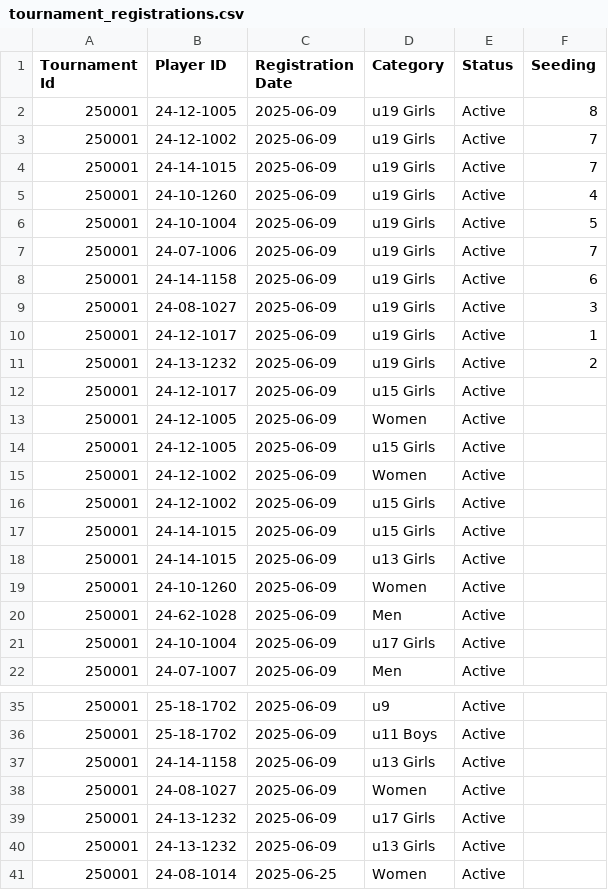
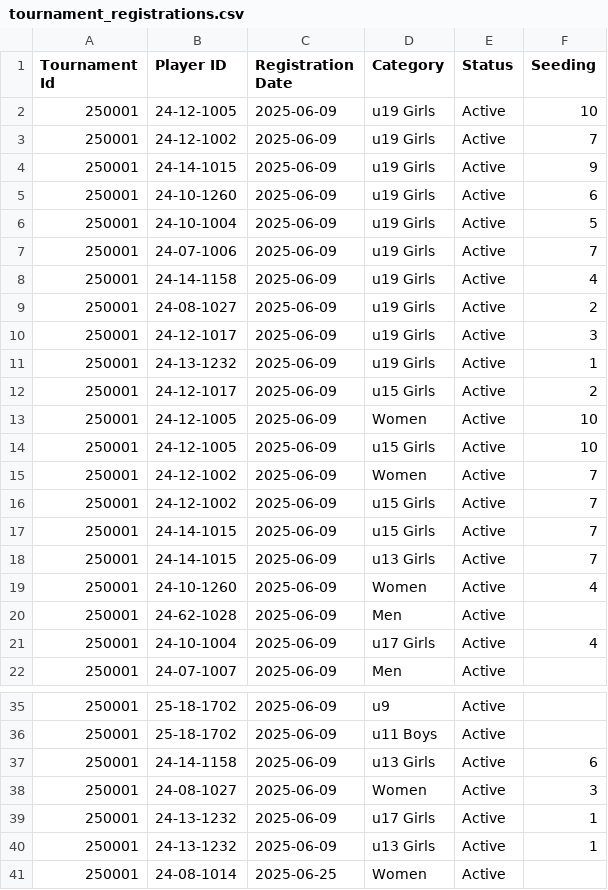
Before and after one commit to achalp1p1/tounamentapp, a CSV file: tournament_registrations.csv, drawn as a sheet; only a part is shown, gaps mark what is left out.

```diff
--- a/tournament_registrations.csv
+++ b/tournament_registrations.csv
@@ -1,22 +1,22 @@
 Tournament Id,Player ID,Registration Date,Category,Status,Seeding
-250001,24-12-1005,2025-06-09,u19 Girls,Active,8
+250001,24-12-1005,2025-06-09,u19 Girls,Active,10
 250001,24-12-1002,2025-06-09,u19 Girls,Active,7
-250001,24-14-1015,2025-06-09,u19 Girls,Active,7
-250001,24-10-1260,2025-06-09,u19 Girls,Active,4
+250001,24-14-1015,2025-06-09,u19 Girls,Active,9
+250001,24-10-1260,2025-06-09,u19 Girls,Active,6
 250001,24-10-1004,2025-06-09,u19 Girls,Active,5
 250001,24-07-1006,2025-06-09,u19 Girls,Active,7
-250001,24-14-1158,2025-06-09,u19 Girls,Active,6
-250001,24-08-1027,2025-06-09,u19 Girls,Active,3
-250001,24-12-1017,2025-06-09,u19 Girls,Active,1
-250001,24-13-1232,2025-06-09,u19 Girls,Active,2
-250001,24-12-1017,2025-06-09,u15 Girls,Active,
-250001,24-12-1005,2025-06-09,Women,Active,
-250001,24-12-1005,2025-06-09,u15 Girls,Active,
-250001,24-12-1002,2025-06-09,Women,Active,
-250001,24-12-1002,2025-06-09,u15 Girls,Active,
-250001,24-14-1015,2025-06-09,u15 Girls,Active,
-250001,24-14-1015,2025-06-09,u13 Girls,Active,
-250001,24-10-1260,2025-06-09,Women,Active,
+250001,24-14-1158,2025-06-09,u19 Girls,Active,4
+250001,24-08-1027,2025-06-09,u19 Girls,Active,2
+250001,24-12-1017,2025-06-09,u19 Girls,Active,3
+250001,24-13-1232,2025-06-09,u19 Girls,Active,1
+250001,24-12-1017,2025-06-09,u15 Girls,Active,2
+250001,24-12-1005,2025-06-09,Women,Active,10
+250001,24-12-1005,2025-06-09,u15 Girls,Active,10
+250001,24-12-1002,2025-06-09,Women,Active,7
+250001,24-12-1002,2025-06-09,u15 Girls,Active,7
+250001,24-14-1015,2025-06-09,u15 Girls,Active,7
+250001,24-14-1015,2025-06-09,u13 Girls,Active,7
+250001,24-10-1260,2025-06-09,Women,Active,4
 250001,24-62-1028,2025-06-09,Men,Active,
-250001,24-10-1004,2025-06-09,u17 Girls,Active,
+250001,24-10-1004,2025-06-09,u17 Girls,Active,4
 250001,24-07-1007,2025-06-09,Men,Active,
@@ -36,6 +36,6 @@ Tournament Id,Player ID,Registration Date,Category,Status,Seeding
 250001,25-18-1702,2025-06-09,u11 Boys,Active,
-250001,24-14-1158,2025-06-09,u13 Girls,Active,
-250001,24-08-1027,2025-06-09,Women,Active,
-250001,24-13-1232,2025-06-09,u17 Girls,Active,
-250001,24-13-1232,2025-06-09,u13 Girls,Active,
+250001,24-14-1158,2025-06-09,u13 Girls,Active,6
+250001,24-08-1027,2025-06-09,Women,Active,3
+250001,24-13-1232,2025-06-09,u17 Girls,Active,1
+250001,24-13-1232,2025-06-09,u13 Girls,Active,1
 250001,24-08-1014,2025-06-25,Women,Active,
```
Also changed, not shown: 3 other files.
